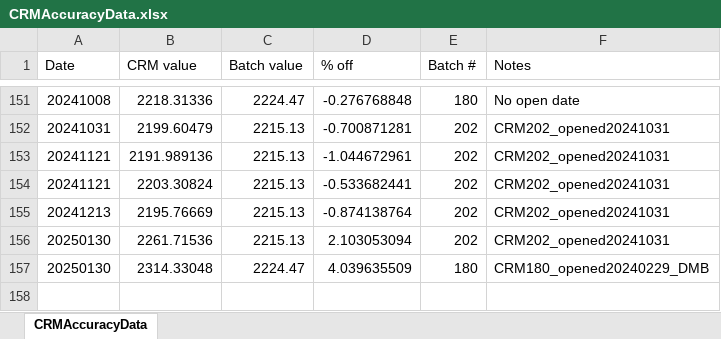
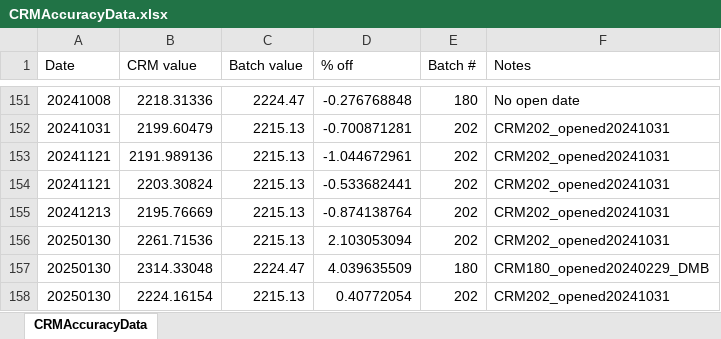
Before and after one commit to Putnam-Lab/Titrator, an Excel workbook: Data/CRMAccuracyData.xlsx, sheet CRMAccuracyData, drawn as a sheet; only a part is shown, gaps mark what is left out; values as stored, in another font and other column widths than the file's, no borders; the diff names each change by its address in the sheet, - before the commit and + after, or states it on an @@ line.

Commit message:
CRM Accuracy Data

```diff
--- a/Data/CRMAccuracyData.xlsx (sheet CRMAccuracyData)
+++ b/Data/CRMAccuracyData.xlsx (sheet CRMAccuracyData)
+row 158: 20250130 | 2224.16154 | 2215.13 | 0.40772054 | 202 | CRM202_opened20241031
```
Also changed, not shown: 5 other files.
